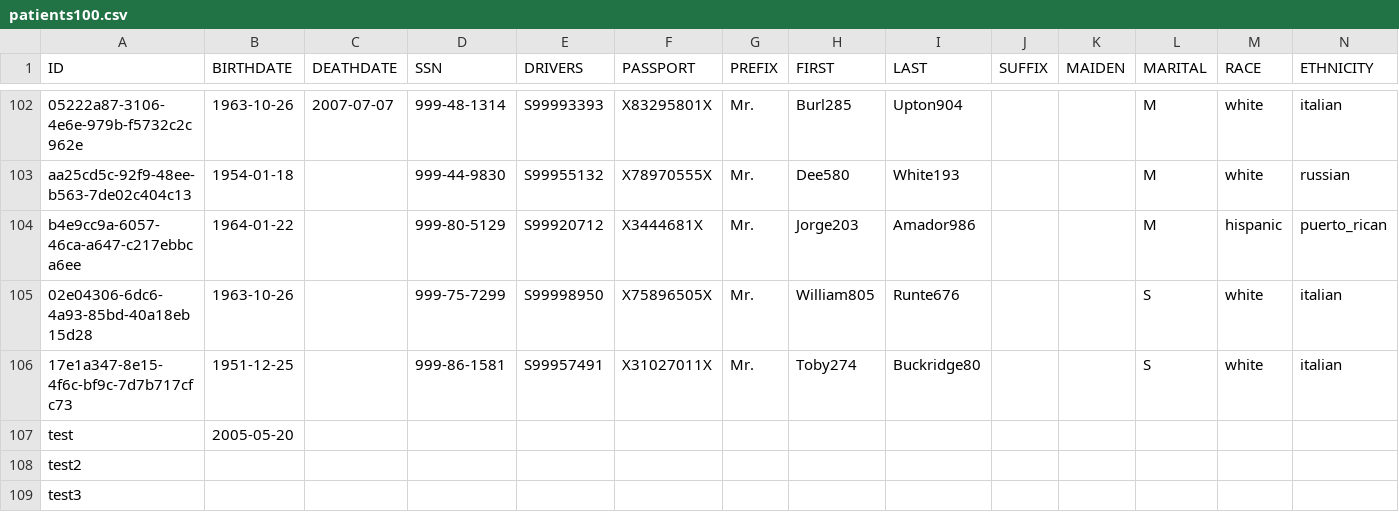
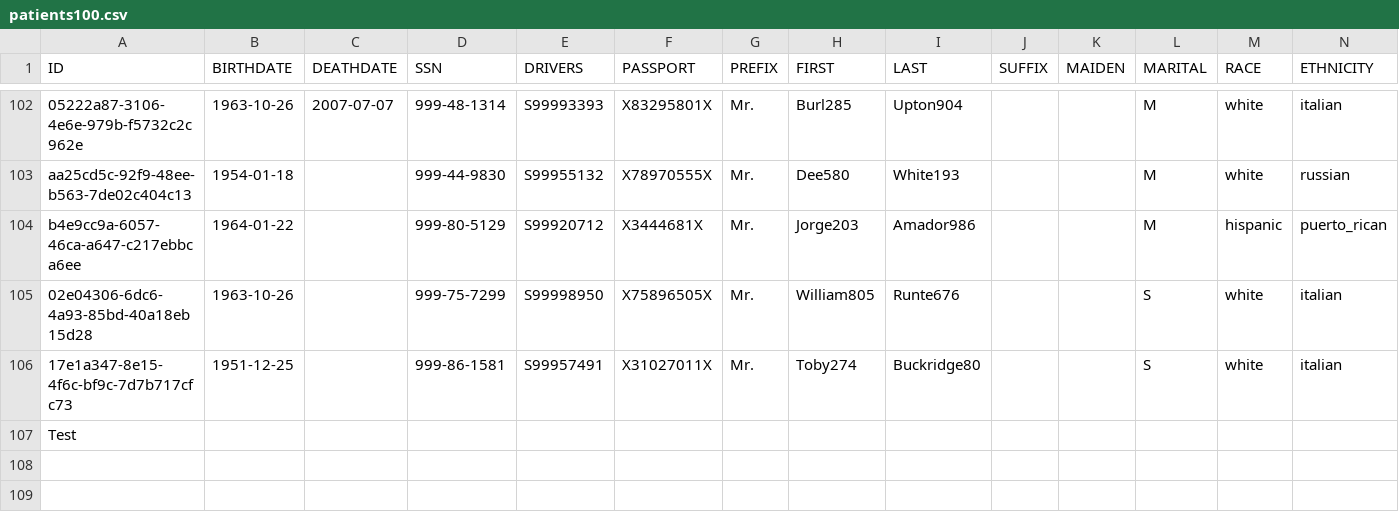
Before and after one commit to abmu/comp4-coursework, a CSV file: COMP0004JavaWebApp/data/patients100.csv, drawn as a sheet; only a part is shown, gaps mark what is left out; removed rows and columns are numbered as before the commit, all else as after; rows hold the shown columns only; the diff names each change by its address in the sheet, - before the commit and + after, or states it on an @@ line.

Commit message:
Delete patient record

```diff
--- a/COMP0004JavaWebApp/data/patients100.csv
+++ b/COMP0004JavaWebApp/data/patients100.csv
-row 107: test | 2005-05-20
-A107 (ID): test2
+A107 (ID): Test
-row 109: test3
```
Also changed, not shown: 11 other files.
